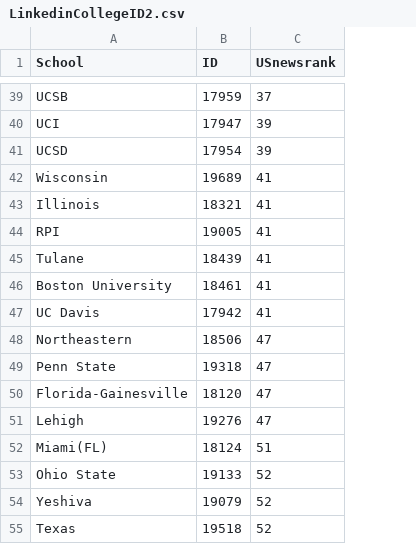
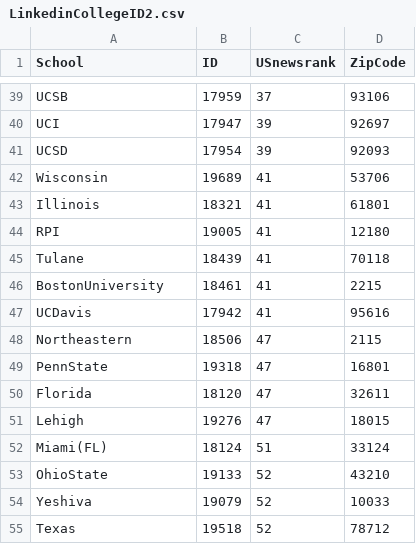
Before and after one commit to ksathaye/WebScrapingExamples, a CSV file: UniversityCityData/LinkedinCollegeID2.csv, drawn as a sheet; only a part is shown, gaps mark what is left out; the diff covers the shown part only; the diff names each change by its address in the sheet, - before the commit and + after, or states it on an @@ line.

```diff
--- a/UniversityCityData/LinkedinCollegeID2.csv
+++ b/UniversityCityData/LinkedinCollegeID2.csv
+column D (ZipCode), rows 39-55: 93106 | 92697 | 92093 | 53706 | 61801 | 12180 | 70118 | 2215 | 95616 | 2115 | 16801 | 32611 | 18015 | 33124 | 43210 | 10033 | 78712
-A46 (School): Boston University
+A46 (School): BostonUniversity
-A47 (School): UC Davis
+A47 (School): UCDavis
-A49 (School): Penn State
+A49 (School): PennState
-A50 (School): Florida-Gainesville
+A50 (School): Florida
-A53 (School): Ohio State
+A53 (School): OhioState
```
Also changed, not shown: 15 edited cells elsewhere in this file, UniversityCityData/UniData.csv, 7 other files.
